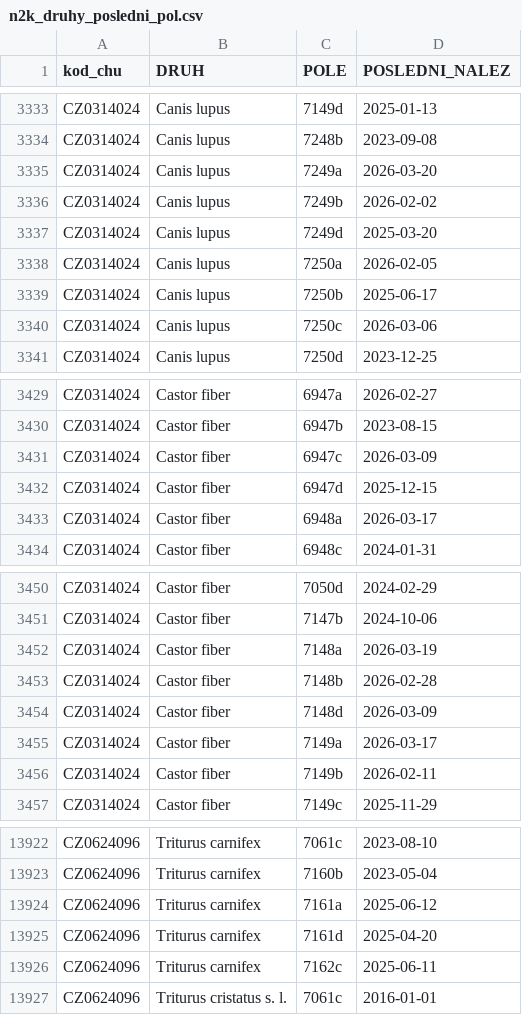
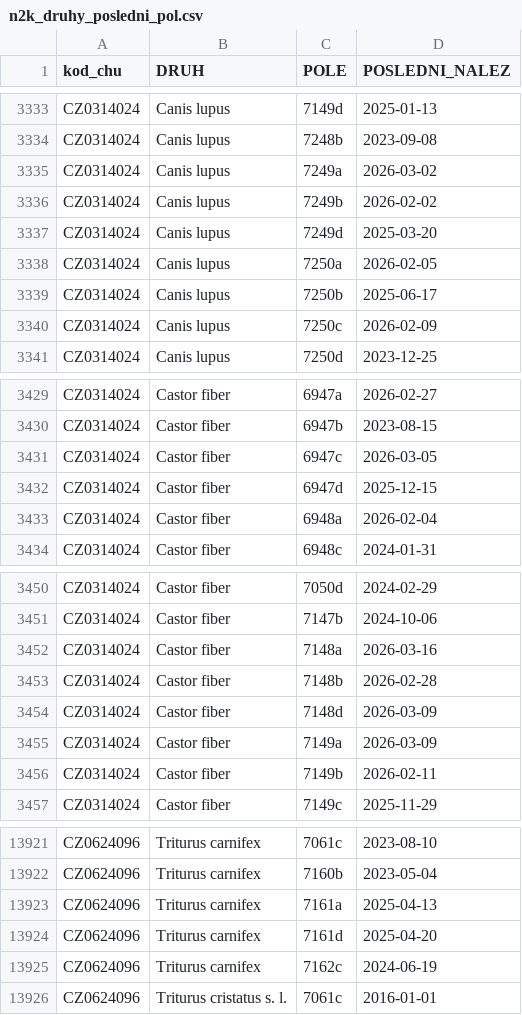
Before and after one commit to BiodivMonCZ/host_naturecz, a CSV file: Data/Temp/n2k_druhy_posledni_pol.csv, drawn as a sheet; only a part is shown, gaps mark what is left out; the diff covers the shown part only.

```diff
--- a/Data/Temp/n2k_druhy_posledni_pol.csv
+++ b/Data/Temp/n2k_druhy_posledni_pol.csv
@@ -3334,3 +3334,3 @@ CZ0314024,Canis lupus,7149d,2025-01-13
 CZ0314024,Canis lupus,7248b,2023-09-08
-CZ0314024,Canis lupus,7249a,2026-03-20
+CZ0314024,Canis lupus,7249a,2026-03-02
 CZ0314024,Canis lupus,7249b,2026-02-02
@@ -3339,3 +3339,3 @@ CZ0314024,Canis lupus,7250a,2026-02-05
 CZ0314024,Canis lupus,7250b,2025-06-17
-CZ0314024,Canis lupus,7250c,2026-03-06
+CZ0314024,Canis lupus,7250c,2026-02-09
 CZ0314024,Canis lupus,7250d,2023-12-25
@@ -3430,5 +3430,5 @@ CZ0314024,Castor fiber,6947a,2026-02-27
 CZ0314024,Castor fiber,6947b,2023-08-15
-CZ0314024,Castor fiber,6947c,2026-03-09
+CZ0314024,Castor fiber,6947c,2026-03-05
 CZ0314024,Castor fiber,6947d,2025-12-15
-CZ0314024,Castor fiber,6948a,2026-03-17
+CZ0314024,Castor fiber,6948a,2026-02-04
 CZ0314024,Castor fiber,6948c,2024-01-31
@@ -3451,6 +3451,6 @@ CZ0314024,Castor fiber,7050d,2024-02-29
 CZ0314024,Castor fiber,7147b,2024-10-06
-CZ0314024,Castor fiber,7148a,2026-03-19
+CZ0314024,Castor fiber,7148a,2026-03-16
 CZ0314024,Castor fiber,7148b,2026-02-28
 CZ0314024,Castor fiber,7148d,2026-03-09
-CZ0314024,Castor fiber,7149a,2026-03-17
+CZ0314024,Castor fiber,7149a,2026-03-09
 CZ0314024,Castor fiber,7149b,2026-02-11
@@ -13923,5 +13922,5 @@ CZ0624096,Triturus carnifex,7061c,2023-08-10
 CZ0624096,Triturus carnifex,7160b,2023-05-04
-CZ0624096,Triturus carnifex,7161a,2025-06-12
+CZ0624096,Triturus carnifex,7161a,2025-04-13
 CZ0624096,Triturus carnifex,7161d,2025-04-20
-CZ0624096,Triturus carnifex,7162c,2025-06-11
+CZ0624096,Triturus carnifex,7162c,2024-06-19
 CZ0624096,Triturus cristatus s. l.,7061c,2016-01-01
```
Also changed, not shown: 2 removed rows, 48 moved rows and 37 edited cells elsewhere in this file, Data/Input/limity_stanoviste _20251016.csv, Data/Temp/n2k_druhy_obdobi_chu.csv, 16 other files.
